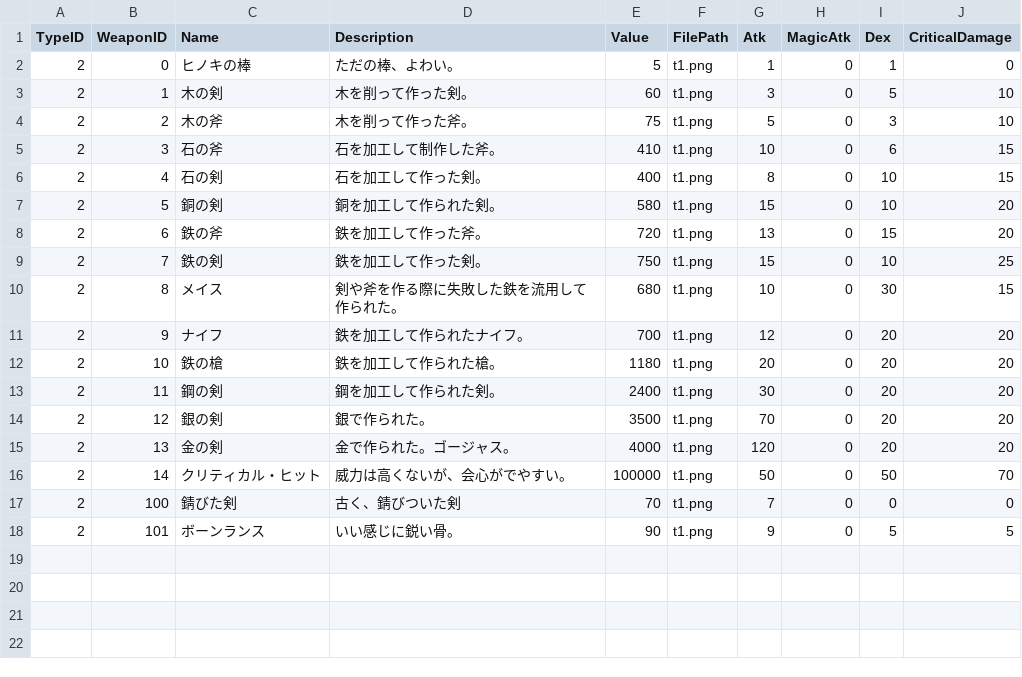
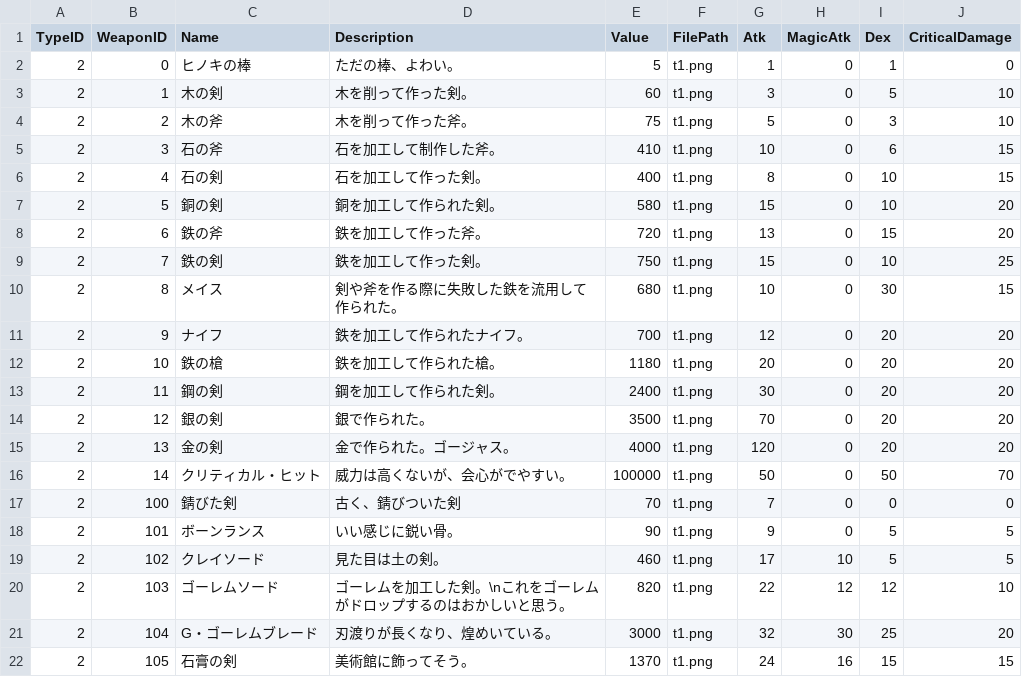
Before and after one commit to kbc15gc/game, a CSV file: game/Decide/Decide/Asset/Data/ItemData/WeaponData_U.csv, drawn as a sheet; the diff names each change by its address in the sheet, - before the commit and + after, or states it on an @@ line.

```diff
--- a/game/Decide/Decide/Asset/Data/ItemData/WeaponData_U.csv
+++ b/game/Decide/Decide/Asset/Data/ItemData/WeaponData_U.csv
+row 19: 2 | 102 | クレイソード | 見た目は土の剣。 | 460 | t1.png | 17 | 10 | 5 | 5
+row 20: 2 | 103 | ゴーレムソード | ゴーレムを加工した剣。\nこれをゴーレムがドロップするのはおかしいと思う。 | 820 | t1.png | 22 | 12 | 12 | 10
+row 21: 2 | 104 | G・ゴーレムブレード | 刃渡りが長くなり、煌めいている。 | 3000 | t1.png | 32 | 30 | 25 | 20
+row 22: 2 | 105 | 石膏の剣 | 美術館に飾ってそう。 | 1370 | t1.png | 24 | 16 | 15 | 15
```
Also changed, not shown: game/Decide/Decide/Asset/Data/ItemData/ArmorData.csv, game/Decide/Decide/Asset/Data/ItemData/ArmorData_U.csv, 13 other files.
